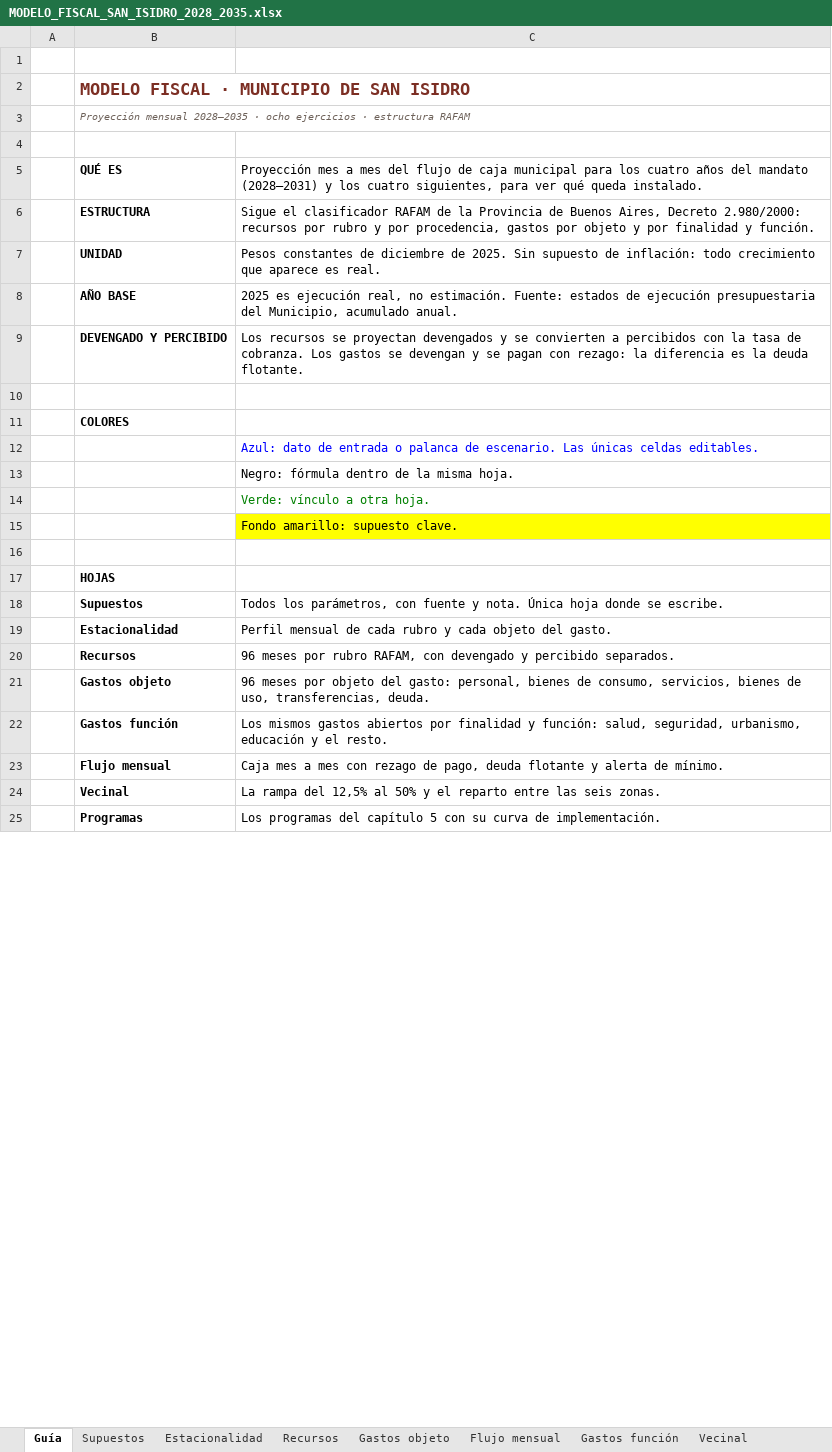
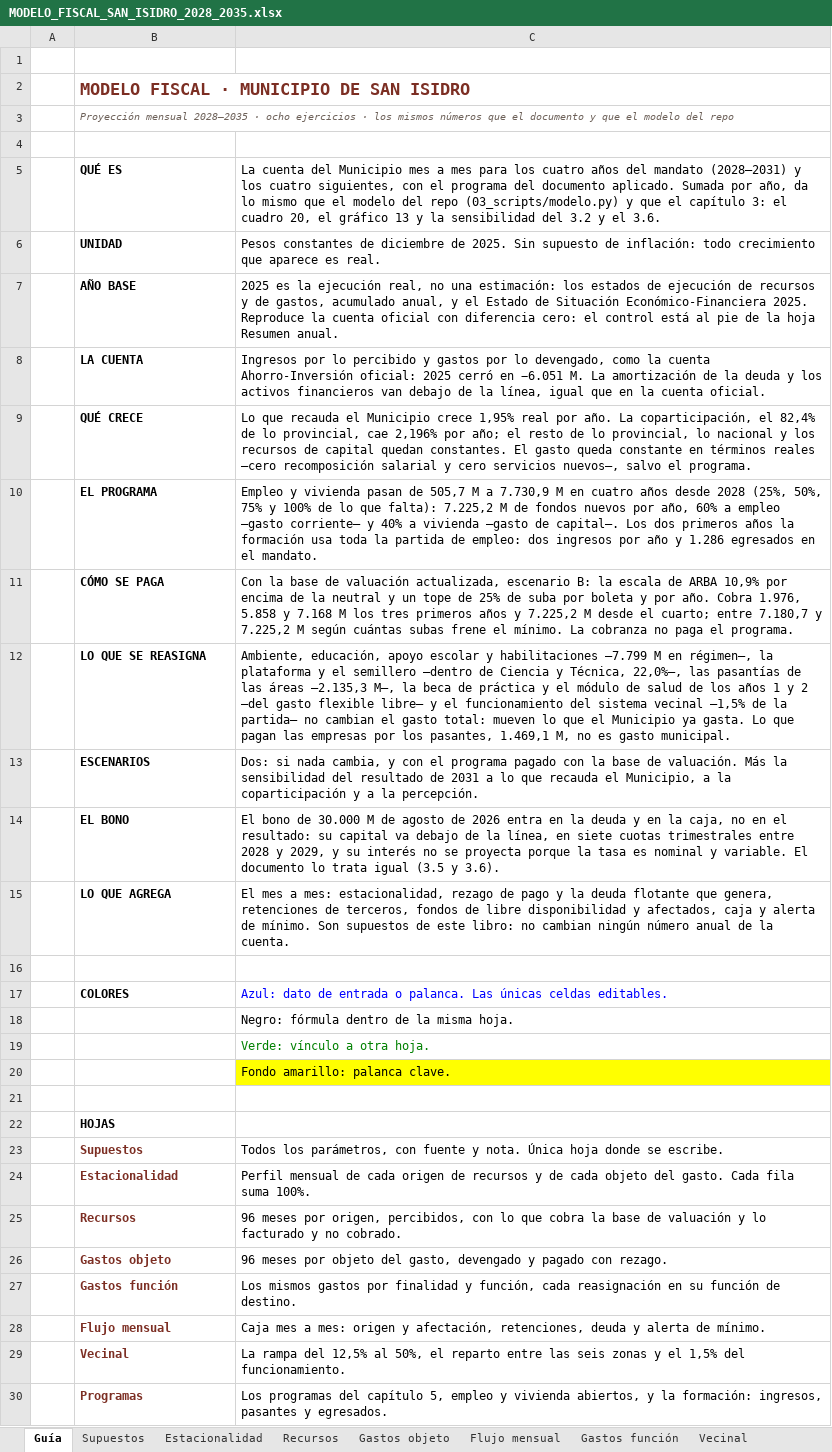
Before and after one commit to captainnicholasmoffat/casares-sanisidro-2027, an Excel workbook: salida/MODELO_FISCAL_SAN_ISIDRO_2028_2035.xlsx, sheet Guía, drawn as a sheet; only a part is shown; values as stored, in another font and other column widths than the file's, no borders; removed rows and columns are numbered as before the commit, all else as after; the diff covers the shown part only; the diff names each change by its address in the sheet, - before the commit and + after, or states it on an @@ line.

```diff
--- a/salida/MODELO_FISCAL_SAN_ISIDRO_2028_2035.xlsx (sheet Guía)
+++ b/salida/MODELO_FISCAL_SAN_ISIDRO_2028_2035.xlsx (sheet Guía)
-B3: …ejercicios · estructura RAFAM
+B3: …ejercicios · los mismos números que el documento y que el modelo del repo
-C5: Proyección mes a mes del flujo de caja municipal para los cuatro años del mandato (2028–2031) y los cuatro siguientes, para ver qué queda instalado.
+C5: La cuenta del Municipio mes a mes para los cuatro años del mandato (2028–2031) y los cuatro siguientes, con el programa del documento aplicado. Sumada por año, da lo mismo que el modelo del repo (03_scripts/modelo.py) y que el capítulo 3: el cuadro 20, el gráfico 13 y la sensibilidad del 3.2 y el 3.6.
-row 6:  | ESTRUCTURA | Sigue el clasificador RAFAM de la Provincia de Buenos Aires, Decreto 2.980/2000: recursos por rubro y por procedencia, gastos por objeto y por finalidad y función.
-C7: 2025 es ejecución real, no estimación. Fuente: estados de ejecución presupuestaria del Municipio, acumulado anual.
+C7: 2025 es la ejecución real, no una estimación: los estados de ejecución de recursos y de gastos, acumulado anual, y el Estado de Situación Económico-Financiera 2025. Reproduce la cuenta oficial con diferencia cero: el control está al pie de la hoja Resumen anual.
-row 9:  | DEVENGADO Y PERCIBIDO | Los recursos se proyectan devengados y se convierten a percibidos con la tasa de cobranza. Los gastos se devengan y se pagan con rezago: la diferencia es la deuda flotante.
+row 8:  | LA CUENTA | Ingresos por lo percibido y gastos por lo devengado, como la cuenta Ahorro-Inversión oficial: 2025 cerró en −6.051 M. La amortización de la deuda y los activos financieros van debajo de la línea, igual que en la cuenta oficial.
+row 9:  | QUÉ CRECE | Lo que recauda el Municipio crece 1,95% real por año. La coparticipación, el 82,4% de lo provincial, cae 2,196% por año; el resto de lo provincial, lo nacional y los recursos de capital quedan constantes. El gasto queda constante en términos reales —cero recomposición salarial y cero servicios nuevos—, salvo el programa.
+row 10:  | EL PROGRAMA | Empleo y vivienda pasan de 505,7 M a 7.730,9 M en cuatro años desde 2028 (25%, 50%, 75% y 100% de lo que falta): 7.225,2 M de fondos nuevos por año, 60% a empleo —gasto corriente— y 40% a vivienda —gasto de capital—. Los dos primeros años la formación usa toda la partida de empleo: dos ingresos por año y 1.286 egresados en el mandato.
+row 11:  | CÓMO SE PAGA | Con la base de valuación actualizada, escenario B: la escala de ARBA 10,9% por encima de la neutral y un tope de 25% de suba por boleta y por año. Cobra 1.976, 5.858 y 7.168 M los tres primeros años y 7.225,2 M desde el cuarto; entre 7.180,7 y 7.225,2 M según cuántas subas frene el mínimo. La cobranza no paga el programa.
+row 12:  | LO QUE SE REASIGNA | Ambiente, educación, apoyo escolar y habilitaciones —7.799 M en régimen—, la plataforma y el semillero —dentro de Ciencia y Técnica, 22,0%—, las pasantías de las áreas —2.135,3 M—, la beca de práctica y el módulo de salud de los años 1 y 2 —del gasto flexible libre— y el funcionamiento del sistema vecinal —1,5% de la partida— no cambian el gasto total: mueven lo que el Municipio ya gasta. Lo que pagan las empresas por los pasantes, 1.469,1 M, no es gasto municipal.
+row 13:  | ESCENARIOS | Dos: si nada cambia, y con el programa pagado con la base de valuación. Más la sensibilidad del resultado de 2031 a lo que recauda el Municipio, a la coparticipación y a la percepción.
+row 14:  | EL BONO | El bono de 30.000 M de agosto de 2026 entra en la deuda y en la caja, no en el resultado: su capital va debajo de la línea, en siete cuotas trimestrales entre 2028 y 2029, y su interés no se proyecta porque la tasa es nominal y variable. El documento lo trata igual (3.5 y 3.6).
+row 15:  | LO QUE AGREGA | El mes a mes: estacionalidad, rezago de pago y la deuda flotante que genera, retenciones de terceros, fondos de libre disponibilidad y afectados, caja y alerta de mínimo. Son supuestos de este libro: no cambian ningún número anual de la cuenta.
-C17: (empty)
+C17: Azul: dato de entrada o palanca. Las únicas celdas editables.
-row 12:  |  | Azul: dato de entrada o palanca de escenario. Las únicas celdas editables.
-C20: Fondo amarillo: supuesto clave.
+C20: Fondo amarillo: palanca clave.
-B23:B30 text colour: black
+B23:B30 text colour: #7C2E23
-C24: …de cada rubro y cada objeto del gasto.
+C24: …de cada origen de recursos y de cada objeto del gasto. Cada fila suma 100%.
-C25: …meses por rubro RAFAM, con devengado y percibido separados.
+C25: …meses por origen, percibidos, con lo que cobra la base de valuación y lo facturado y no cobrado.
-C26: …objeto del gasto: personal, bienes de consumo, servicios, bienes de uso, transferencias, deuda.
+C26: …objeto del gasto, devengado y pagado con rezago.
-C27: …mismos gastos abiertos por finalidad y función: salud, seguridad, urbanismo, educación y el resto.
+C27: …mismos gastos por finalidad y función, cada reasignación en su función de destino.
-C28: …mes a mes con rezago de pago, deuda flotante y alerta…
+C28: …mes a mes: origen y afectación, retenciones, deuda y alerta…
-C29: …12,5% al 50% y el reparto entre las seis zonas.
+C29: …12,5% al 50%, el reparto entre las seis zonas y el 1,5% del funcionamiento.
-C30: …del capítulo 5 con su curva de implementación.
+C30: …del capítulo 5, empleo y vivienda abiertos, y la formación: ingresos, pasantes y egresados.
```
Also changed, not shown: 6 removed rows, 4 edited cells and cell formats elsewhere in this sheet, sheet Flujo mensual, sheet Recursos, sheet Programas, sheet Gastos función, sheet Deuda, sheet Gastos objeto, 6 more sheets, formulas that keep their value, 13 other files.
